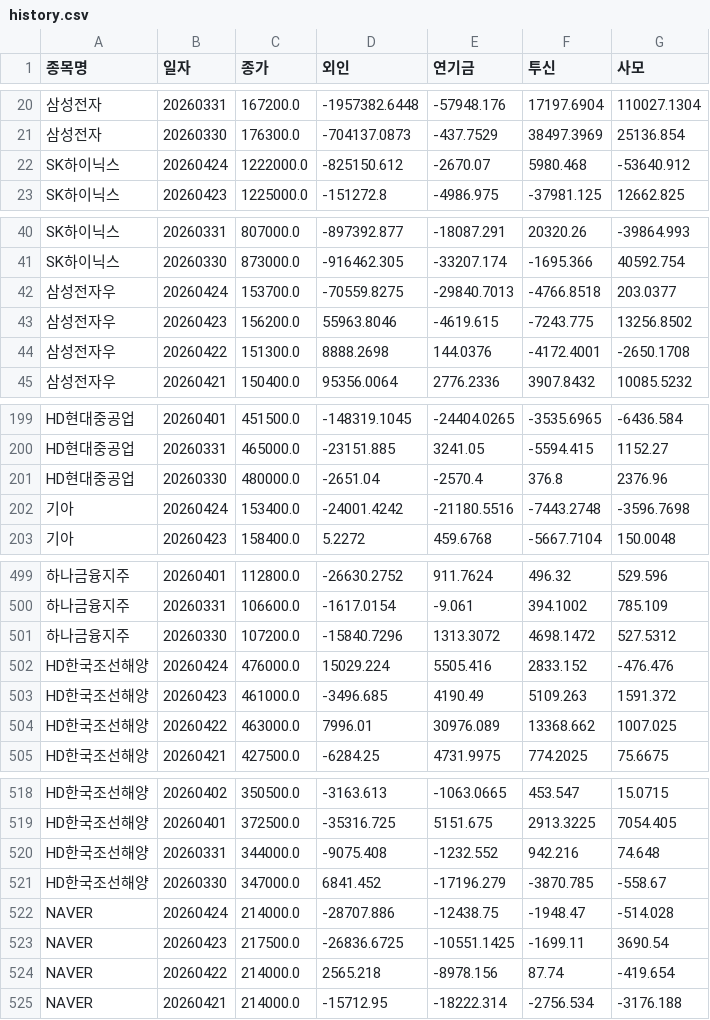
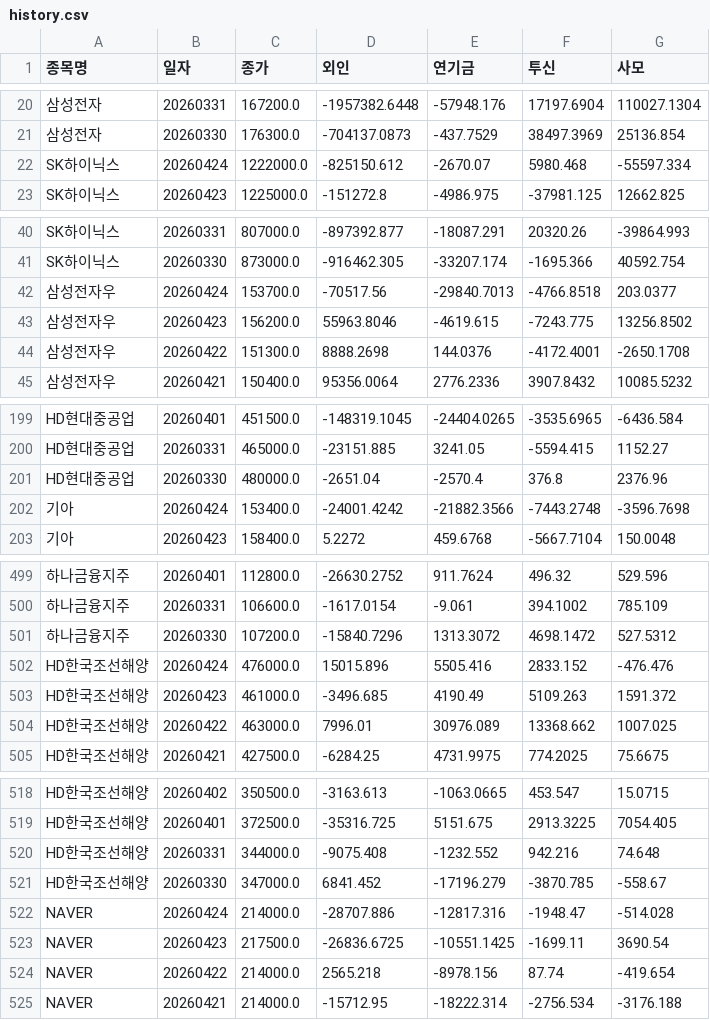
Before and after one commit to songyk544-ctrl/quant-bot, a CSV file: history.csv, drawn as a sheet; only a part is shown, gaps mark what is left out; the diff covers the shown part only; the diff names each change by its address in the sheet, - before the commit and + after, or states it on an @@ line.

```diff
--- a/history.csv
+++ b/history.csv
-G22 (사모): -53640.912
+G22 (사모): -55597.334
-D42 (외인): -70559.8275
+D42 (외인): -70517.56
-E202 (연기금): -21180.5516
+E202 (연기금): -21882.3566
-D502 (외인): 15029.224
+D502 (외인): 15015.896
-E522 (연기금): -12438.75
+E522 (연기금): -12817.316
```
Also changed, not shown: 20 moved rows and 56 edited cells elsewhere in this file, performance_trend.csv, score_trend.csv, 6 other files.
